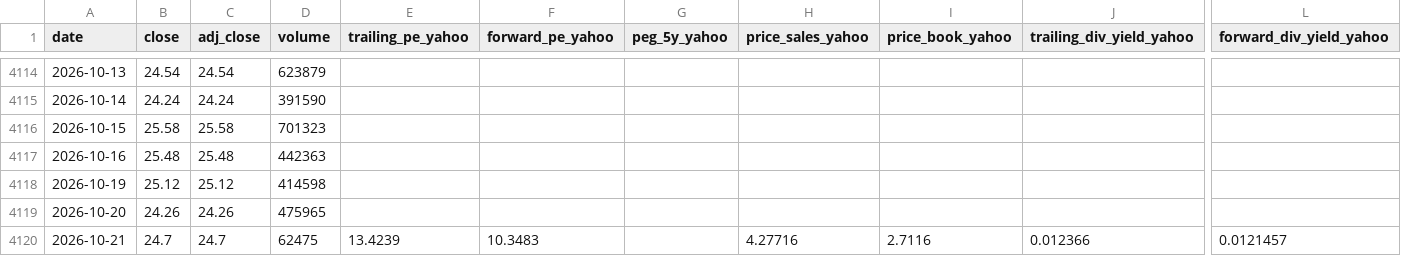
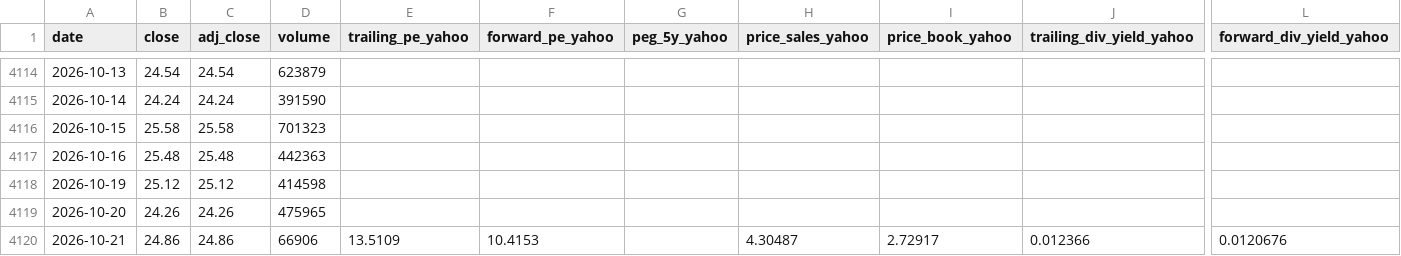
Before and after one commit to Antonis-Koutsoumpis/stock_valuation_watchlist, a CSV file: data/FTK/daily.csv, drawn as a sheet; only a part is shown, gaps mark what is left out; the diff names each change by its address in the sheet, - before the commit and + after, or states it on an @@ line.

```diff
--- a/data/FTK/daily.csv
+++ b/data/FTK/daily.csv
-B4120 (close): 24.7
+B4120 (close): 24.86
-C4120 (adj_close): 24.7
+C4120 (adj_close): 24.86
-D4120 (volume): 62475
+D4120 (volume): 66906
-E4120 (trailing_pe_yahoo): 13.4239
+E4120 (trailing_pe_yahoo): 13.5109
-F4120 (forward_pe_yahoo): 10.3483
+F4120 (forward_pe_yahoo): 10.4153
-H4120 (price_sales_yahoo): 4.27716
+H4120 (price_sales_yahoo): 4.30487
-I4120 (price_book_yahoo): 2.7116
+I4120 (price_book_yahoo): 2.72917
-L4120 (forward_div_yield_yahoo): 0.0121457
+L4120 (forward_div_yield_yahoo): 0.0120676
```
Also changed, not shown: data/AMZN/daily.csv, 2 other files.
